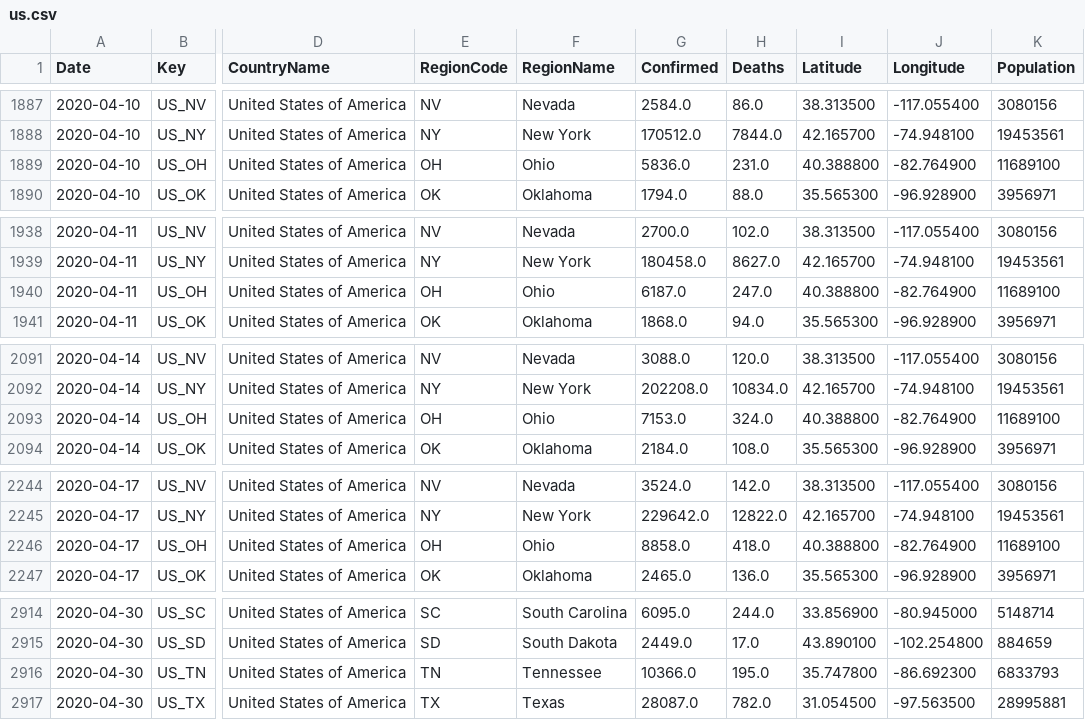
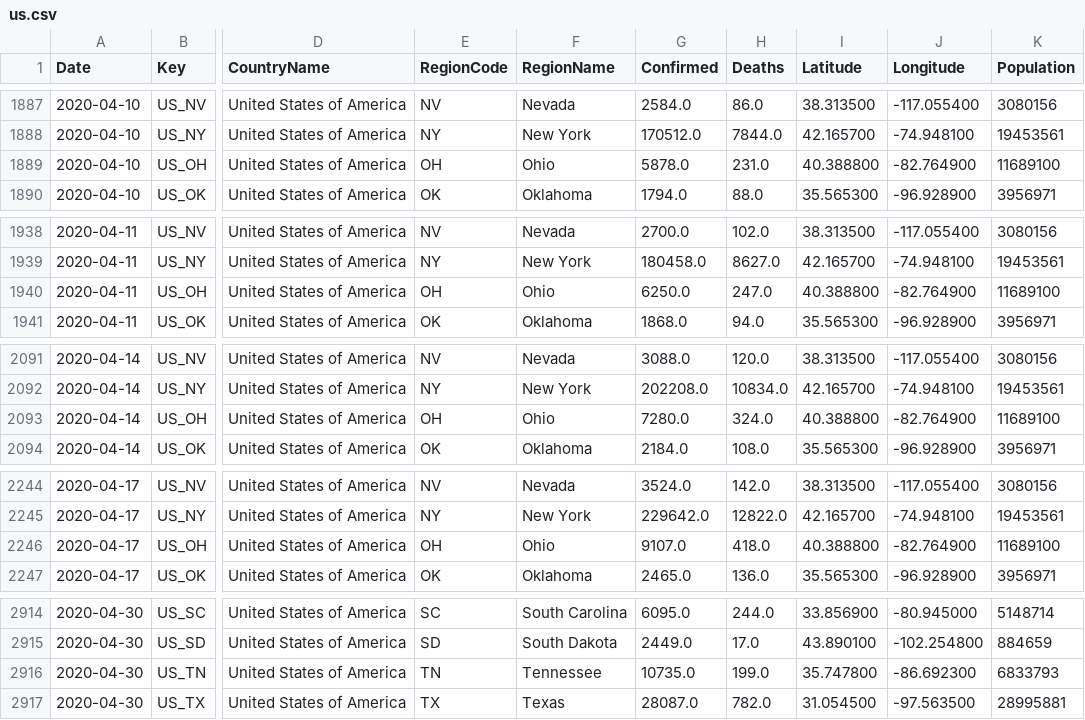
Before and after one commit to sfrias/data, a CSV file: us.csv, drawn as a sheet; only a part is shown, gaps mark what is left out; the diff covers the shown part only; the diff names each change by its address in the sheet, - before the commit and + after, or states it on an @@ line.

```diff
--- a/us.csv
+++ b/us.csv
-G1889 (Confirmed): 5836.0
+G1889 (Confirmed): 5878.0
-G1940 (Confirmed): 6187.0
+G1940 (Confirmed): 6250.0
-G2093 (Confirmed): 7153.0
+G2093 (Confirmed): 7280.0
-G2246 (Confirmed): 8858.0
+G2246 (Confirmed): 9107.0
-G2916 (Confirmed): 10366.0
+G2916 (Confirmed): 10735.0
-H2916 (Deaths): 195.0
+H2916 (Deaths): 199.0
```
Also changed, not shown: 11 edited cells elsewhere in this file, data_forecast.csv, data_latest.csv, 16 other files.
